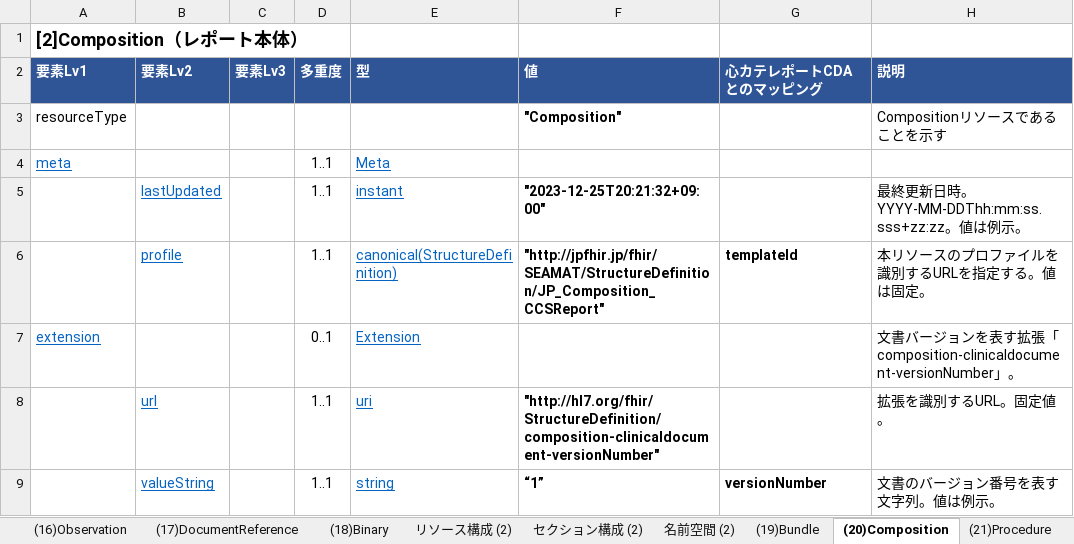
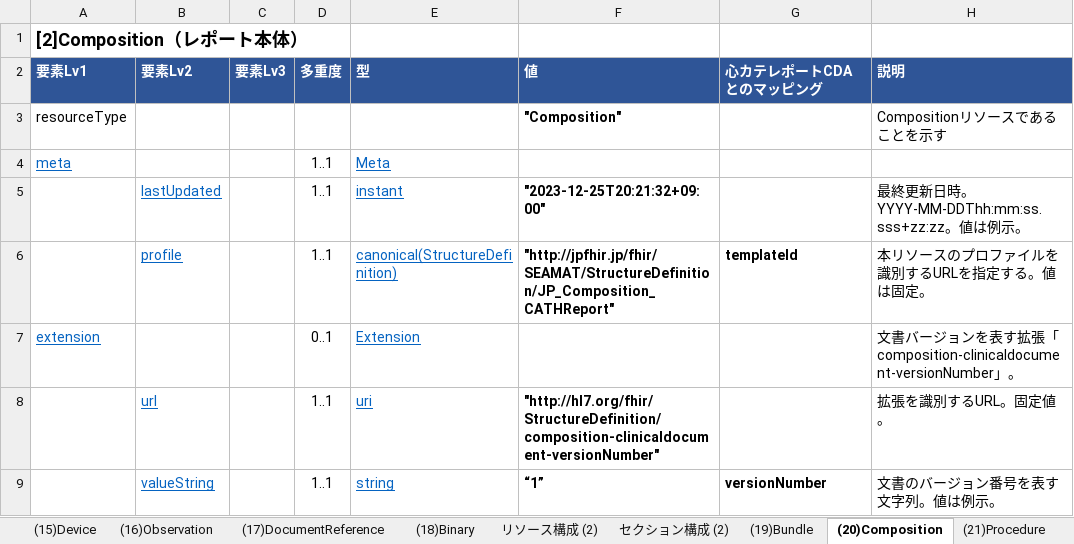
Before and after one commit to SIP3-D1/seamat2fhir, an Excel workbook: reference/IG元資料/SEAMATマッピング_20240509.xlsm, sheet (20)Composition, drawn as a sheet; only a part is shown; values as stored, in another font and other column widths than the file's, no borders; the diff names each change by its address in the sheet, - before the commit and + after, or states it on an @@ line.

```diff
--- a/reference/IG元資料/SEAMATマッピング_20240509.xlsm (sheet (20)Composition)
+++ b/reference/IG元資料/SEAMATマッピング_20240509.xlsm (sheet (20)Composition)
-sheet tab: 名前空間 (2)
-F6 (値): "http://jpfhir.jp/fhir/SEAMAT/StructureDefinition/JP_Composition_CCSReport"
+F6 (値): "http://jpfhir.jp/fhir/SEAMAT/StructureDefinition/JP_Composition_CATHReport"
```
Also changed, not shown: sheet 名前空間, sheet (22)Condition, sheet (19)Bundle, 37 other files.
